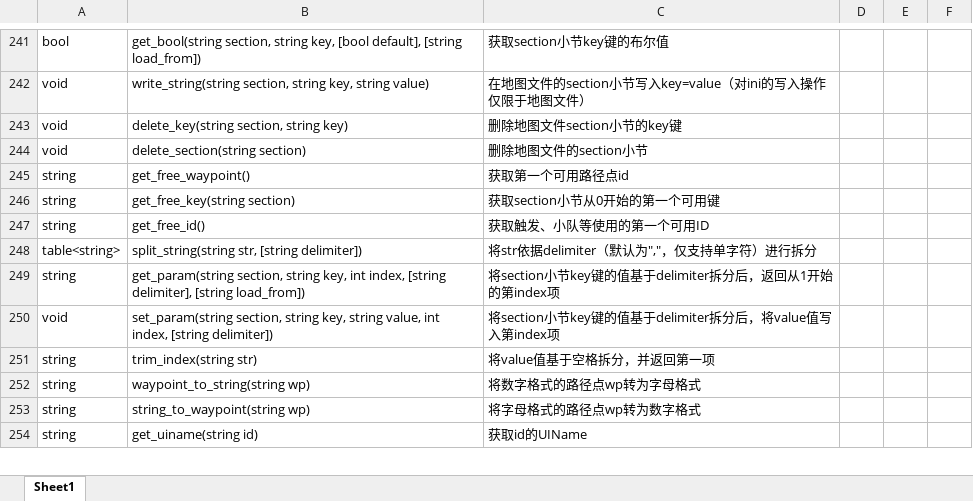
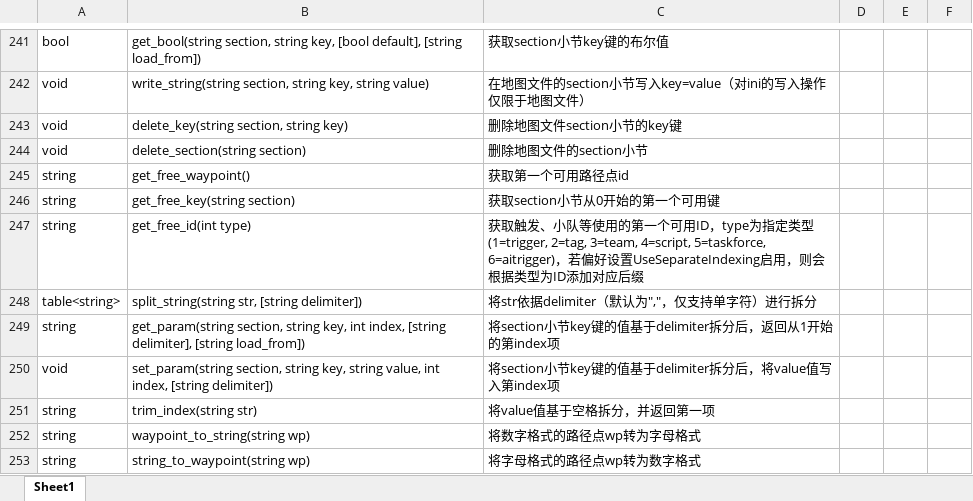
Before and after one commit to handama/FA2sp, an Excel workbook: Supplementary/文档/Lua脚本文档.xlsx, sheet Sheet1, drawn as a sheet; only a part is shown, gaps mark what is left out; the shorter side is filled out with more unchanged rows; values as stored, in another font and other column widths than the file's, no borders; table styles not drawn; the diff names each change by its address in the sheet, - before the commit and + after, or states it on an @@ line.

Commit message:
add UseSeparateIndexing

```diff
--- a/Supplementary/文档/Lua脚本文档.xlsx (sheet Sheet1)
+++ b/Supplementary/文档/Lua脚本文档.xlsx (sheet Sheet1)
-B247: get_free_id()
+B247: get_free_id(int type)
-C247: …个可用ID
+C247: …个可用ID，type为指定类型(1=trigger, 2=tag, 3=team, 4=script, 5=taskforce, 6=aitrigger)，若偏好设置UseSeparateIndexing启用，则会根据类型为ID添加对应后缀
```
Also changed, not shown: Supplementary/文档/FALanguage新增标签.xlsx, 19 other files.
